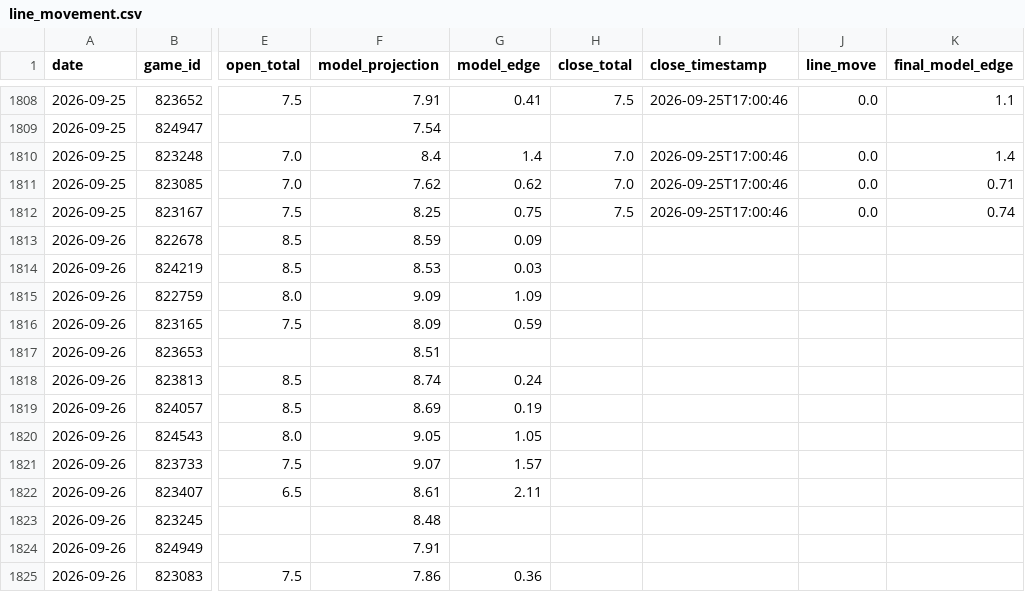
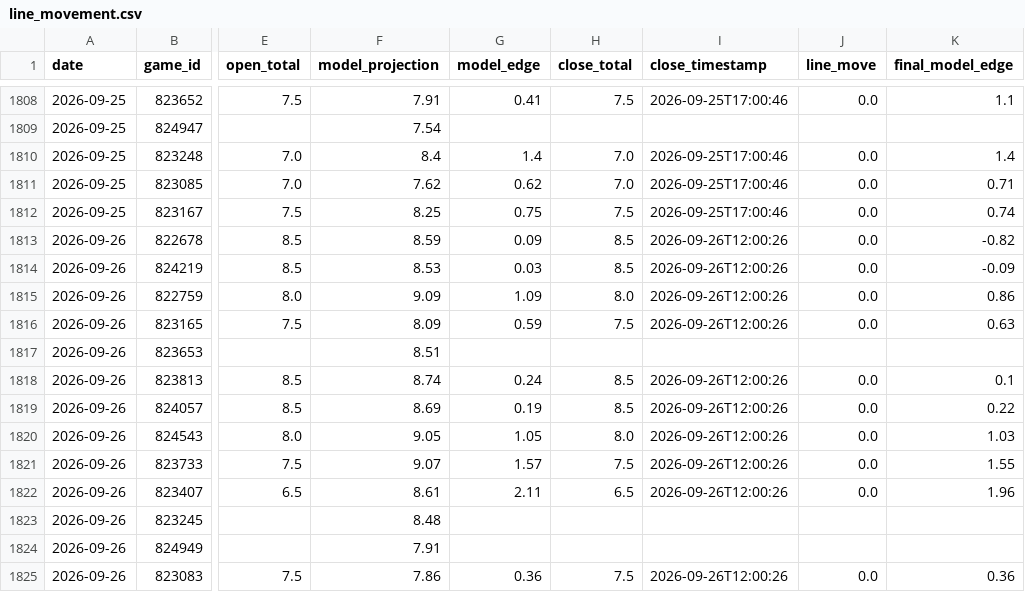
Before and after one commit to jwallace115/mlb-model, a CSV file: data/line_movement.csv, drawn as a sheet; only a part is shown, gaps mark what is left out; the diff names each change by its address in the sheet, - before the commit and + after, or states it on an @@ line.

```diff
--- a/data/line_movement.csv
+++ b/data/line_movement.csv
-H1813:H1814 (close_total): (empty)
+H1813:H1814 (close_total): 8.5
-I1813:I1816 (close_timestamp): (empty)
+I1813:I1816 (close_timestamp): 2026-09-26T12:00:26
-J1813:J1816 (line_move): (empty)
+J1813:J1816 (line_move): 0.0
-K1813 (final_model_edge): (empty)
+K1813 (final_model_edge): -0.82
-K1814 (final_model_edge): (empty)
+K1814 (final_model_edge): -0.09
-H1815 (close_total): (empty)
+H1815 (close_total): 8.0
-K1815 (final_model_edge): (empty)
+K1815 (final_model_edge): 0.86
-H1816 (close_total): (empty)
+H1816 (close_total): 7.5
-K1816 (final_model_edge): (empty)
+K1816 (final_model_edge): 0.63
-H1818:H1819 (close_total): (empty)
+H1818:H1819 (close_total): 8.5
-I1818:I1822 (close_timestamp): (empty)
+I1818:I1822 (close_timestamp): 2026-09-26T12:00:26
-J1818:J1822 (line_move): (empty)
+J1818:J1822 (line_move): 0.0
-K1818 (final_model_edge): (empty)
+K1818 (final_model_edge): 0.1
-K1819 (final_model_edge): (empty)
+K1819 (final_model_edge): 0.22
-H1820 (close_total): (empty)
+H1820 (close_total): 8.0
-K1820 (final_model_edge): (empty)
+K1820 (final_model_edge): 1.03
-H1821 (close_total): (empty)
+H1821 (close_total): 7.5
-K1821 (final_model_edge): (empty)
+K1821 (final_model_edge): 1.55
-H1822 (close_total): (empty)
+H1822 (close_total): 6.5
-K1822 (final_model_edge): (empty)
+K1822 (final_model_edge): 1.96
-H1825 (close_total): (empty)
+H1825 (close_total): 7.5
-I1825 (close_timestamp): (empty)
+I1825 (close_timestamp): 2026-09-26T12:00:26
-J1825 (line_move): (empty)
+J1825 (line_move): 0.0
-K1825 (final_model_edge): (empty)
+K1825 (final_model_edge): 0.36
```
Also changed, not shown: 3 other files.
